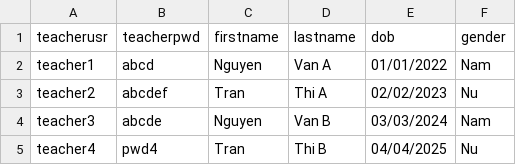
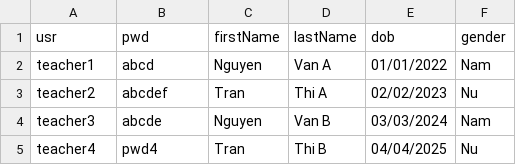
Before and after one commit to HaiMengg/KTLT-DoAn, a CSV file: teacher.csv, drawn as a sheet.

```diff
--- a/teacher.csv
+++ b/teacher.csv
@@ -1,2 +1,2 @@
-teacherusr,teacherpwd,firstname,lastname,dob,gender
+usr,pwd,firstName,lastName,dob,gender
 teacher1,abcd,Nguyen,Van A,01/01/2022,Nam
```
Also changed, not shown: student.csv, 2 other files.
